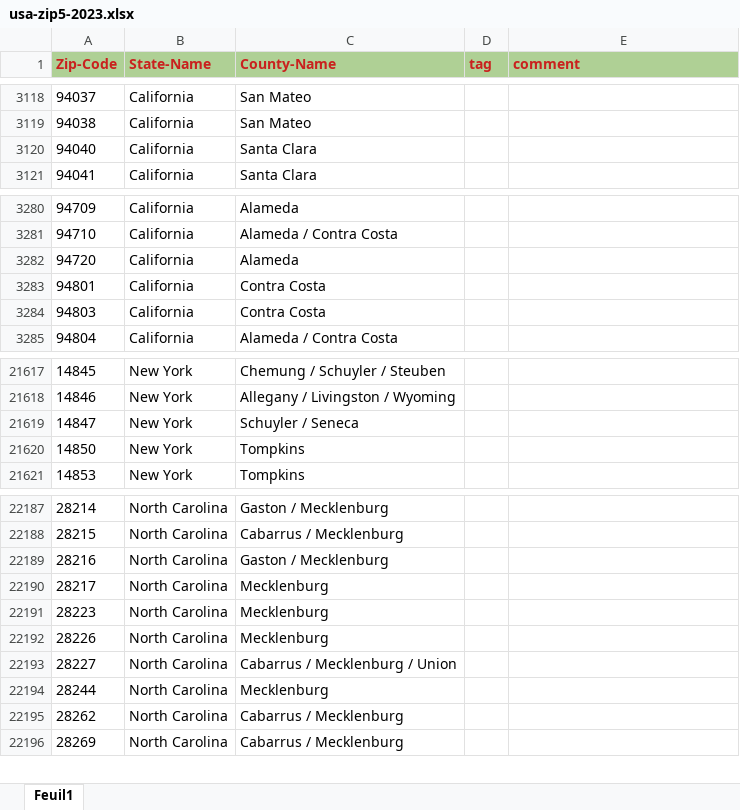
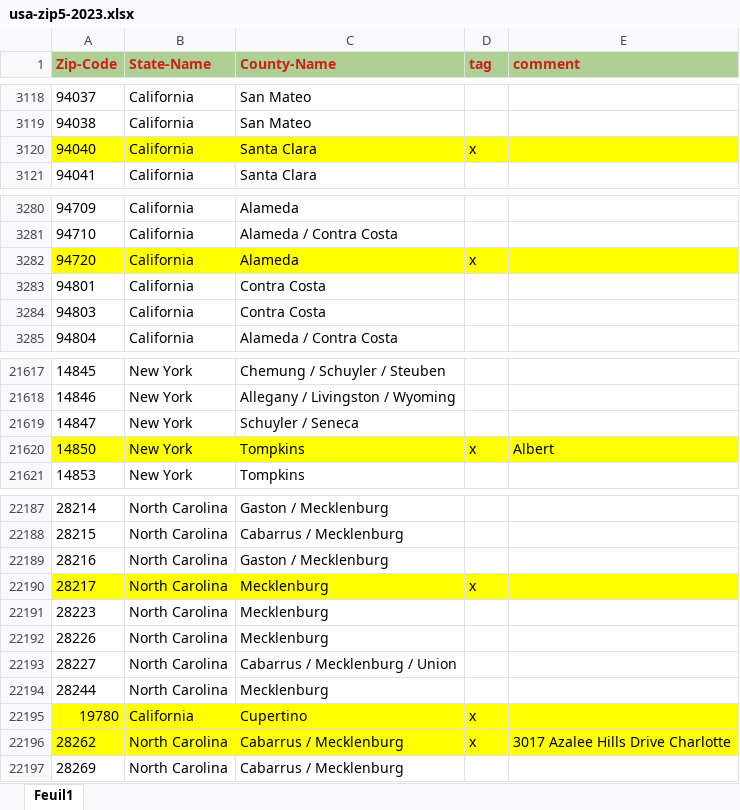
Before and after one commit to wgong/py4kids, an Excel workbook: lesson-14.0-data/usa-zip5-2023.xlsx, sheet Feuil1, drawn as a sheet; only a part is shown, gaps mark what is left out; values as stored, in another font and other column widths than the file's, no borders; addresses are those after the commit; the diff names each change by its address in the sheet, - before the commit and + after, or states it on an @@ line.

```diff
--- a/lesson-14.0-data/usa-zip5-2023.xlsx (sheet Feuil1)
+++ b/lesson-14.0-data/usa-zip5-2023.xlsx (sheet Feuil1)
-A3120:E3120 fill: none
+A3120:E3120 fill: #FFFF00
-D3120 (tag): (empty)
+D3120 (tag): x
-A3282:E3282 fill: none
+A3282:E3282 fill: #FFFF00
-D3282 (tag): (empty)
+D3282 (tag): x
-A21620:E21620 fill: none
+A21620:E21620 fill: #FFFF00
-D21620 (tag): (empty)
+D21620 (tag): x
-E21620 (comment): (empty)
+E21620 (comment): Albert
-A22190:E22190 fill: none
+A22190:E22190 fill: #FFFF00
-D22190 (tag): (empty)
+D22190 (tag): x
+row 22195: 19780 | California | Cupertino | x
-A22196:E22196 fill: none
+A22196:E22196 fill: #FFFF00
-D22196 (tag): (empty)
+D22196 (tag): x
-E22196 (comment): (empty)
+E22196 (comment): 3017 Azalee Hills Drive Charlotte
```
Also changed, not shown: 21 other files.
